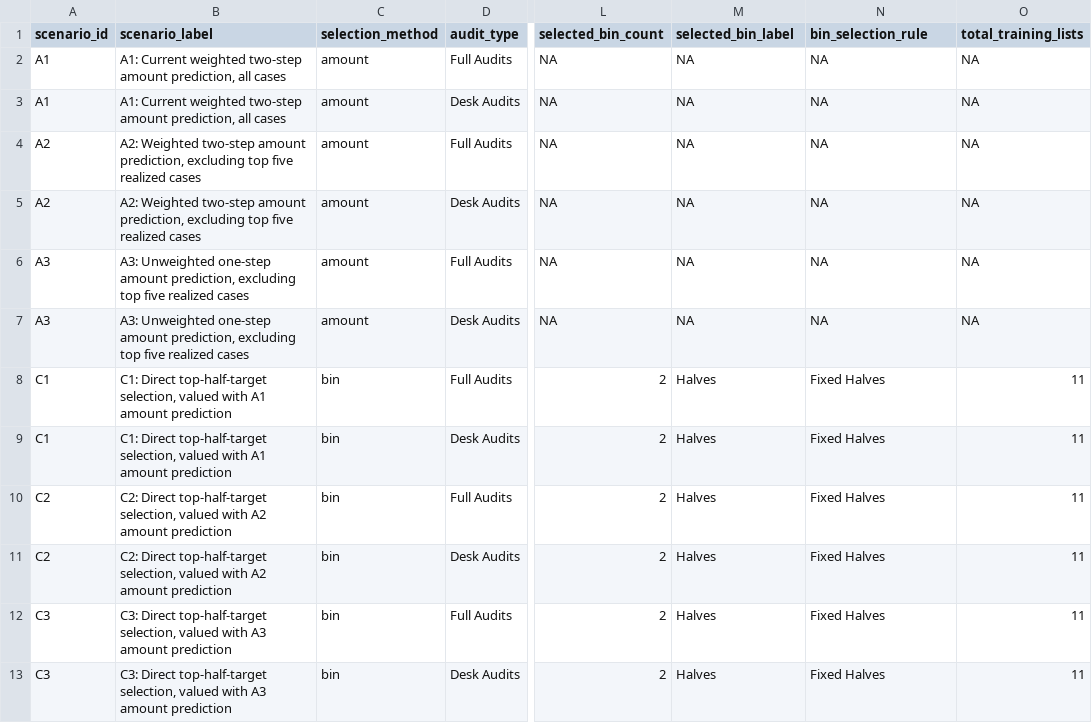
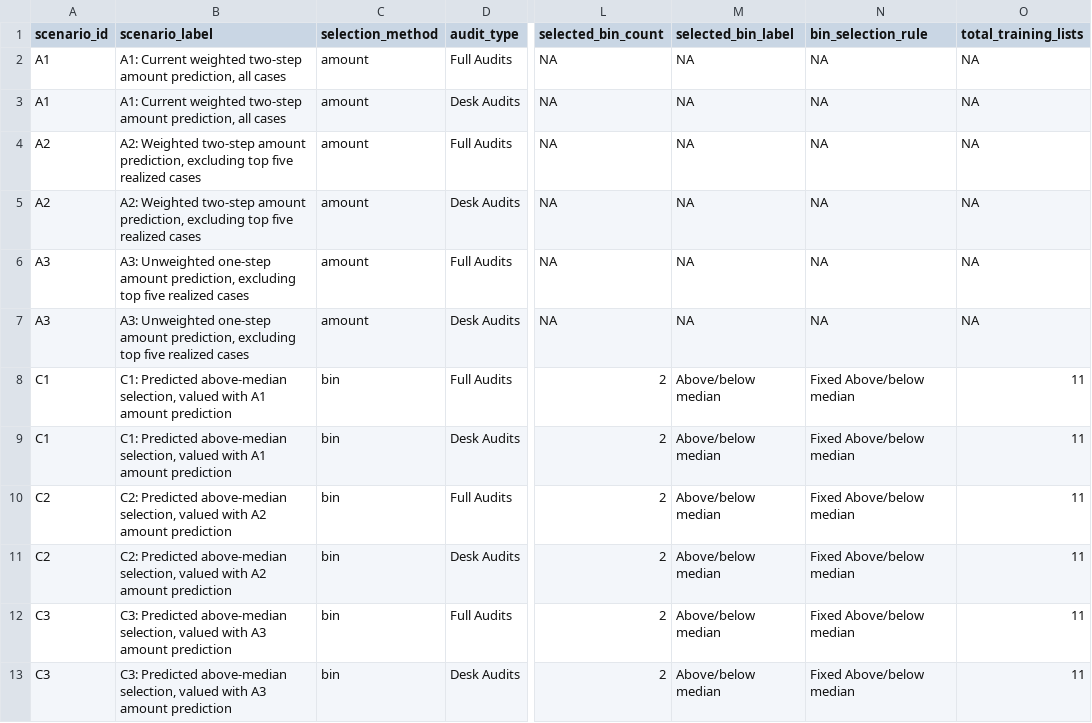
Before and after one commit to renamorado/Senegal-Tax-Audit, a CSV file: Output/table_opt_full_and_desk_bin_target_panelc_diagnostics.csv, drawn as a sheet; only a part is shown, gaps mark what is left out; the diff names each change by its address in the sheet, - before the commit and + after, or states it on an @@ line.

Commit message:
Update inspector effort figures and Senegal tables

```diff
--- a/Output/table_opt_full_and_desk_bin_target_panelc_diagnostics.csv
+++ b/Output/table_opt_full_and_desk_bin_target_panelc_diagnostics.csv
-B8:B9 (scenario_label): C1: Direct top-half-target selection, valued…
+B8:B9 (scenario_label): C1: Predicted above-median selection, valued…
-M8:M13 (selected_bin_label): Halves
+M8:M13 (selected_bin_label): Above/below median
-N8:N13 (bin_selection_rule): Fixed Halves
+N8:N13 (bin_selection_rule): Fixed Above/below median
-B10:B11 (scenario_label): C2: Direct top-half-target selection, valued…
+B10:B11 (scenario_label): C2: Predicted above-median selection, valued…
-B12:B13 (scenario_label): C3: Direct top-half-target selection, valued…
+B12:B13 (scenario_label): C3: Predicted above-median selection, valued…
```
Also changed, not shown: 25 other files.
